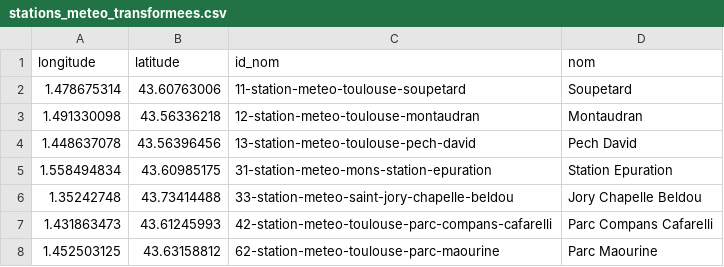
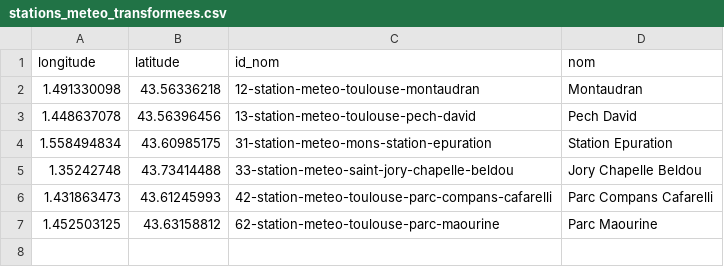
Before and after one commit to Romain-Data/projet_meteo, a CSV file: projet/data/stations/stations_meteo_transformees.csv, drawn as a sheet; the diff names each change by its address in the sheet, - before the commit and + after, or states it on an @@ line.

```diff
--- a/projet/data/stations/stations_meteo_transformees.csv
+++ b/projet/data/stations/stations_meteo_transformees.csv
-row 2: 1.478675314 | 43.60763006 | 11-station-meteo-toulouse-soupetard | Soupetard
```
Also changed, not shown: 25 other files.
